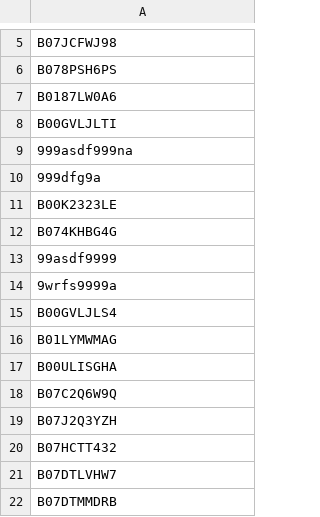
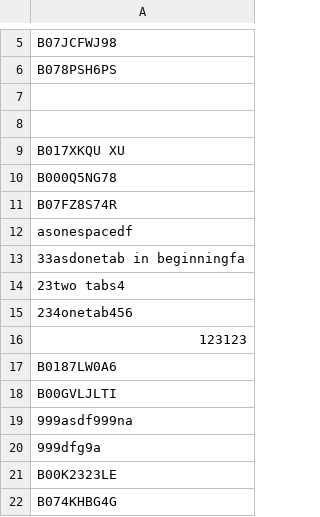
Before and after one commit to notuxius/asins_scraper, a CSV file: asins.csv, drawn as a sheet; only a part is shown, gaps mark what is left out; the shorter side is filled out with more unchanged rows.

```diff
--- a/asins.csv
+++ b/asins.csv
@@ -6,2 +6,12 @@ B07JCFWJ98
 B078PSH6PS
+
+	
+B017XKQU XU
+B000Q5NG78
+B07FZ8S74R
+ asonespacedf
+	33asdonetab in beginningfa
+		23two tabs4
+234onetab456		
+123123	
 B0187LW0A6
```
Also changed, not shown: 1 other file.
